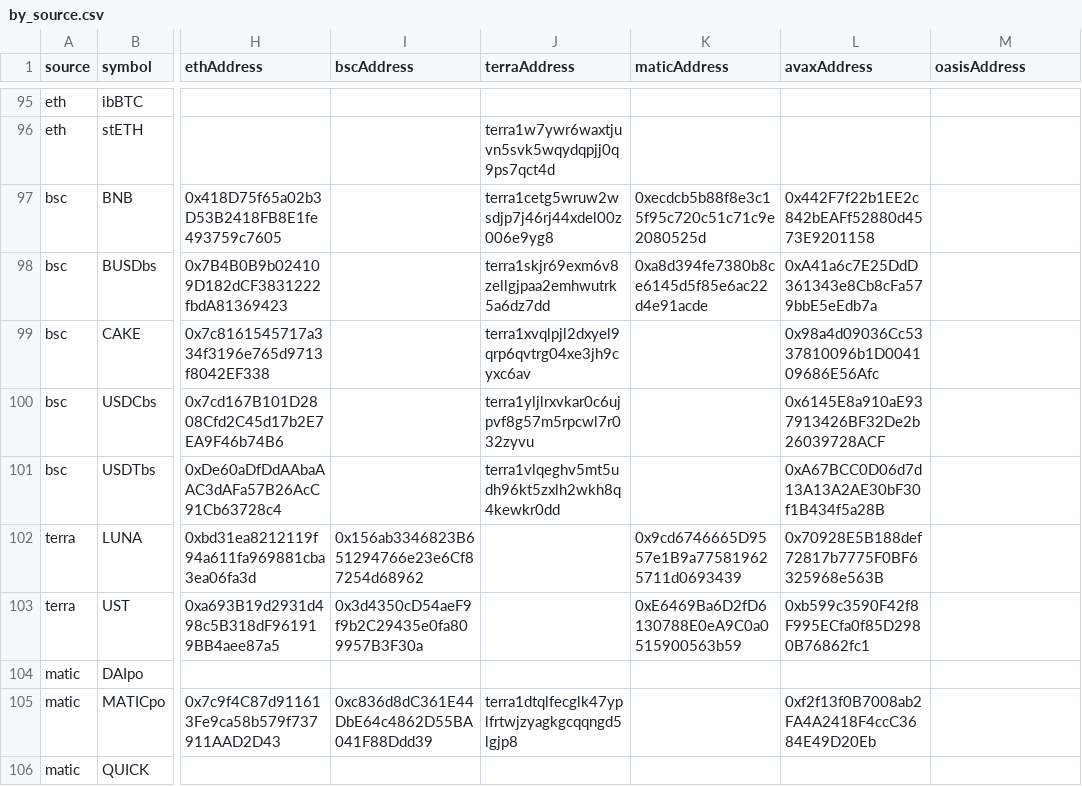
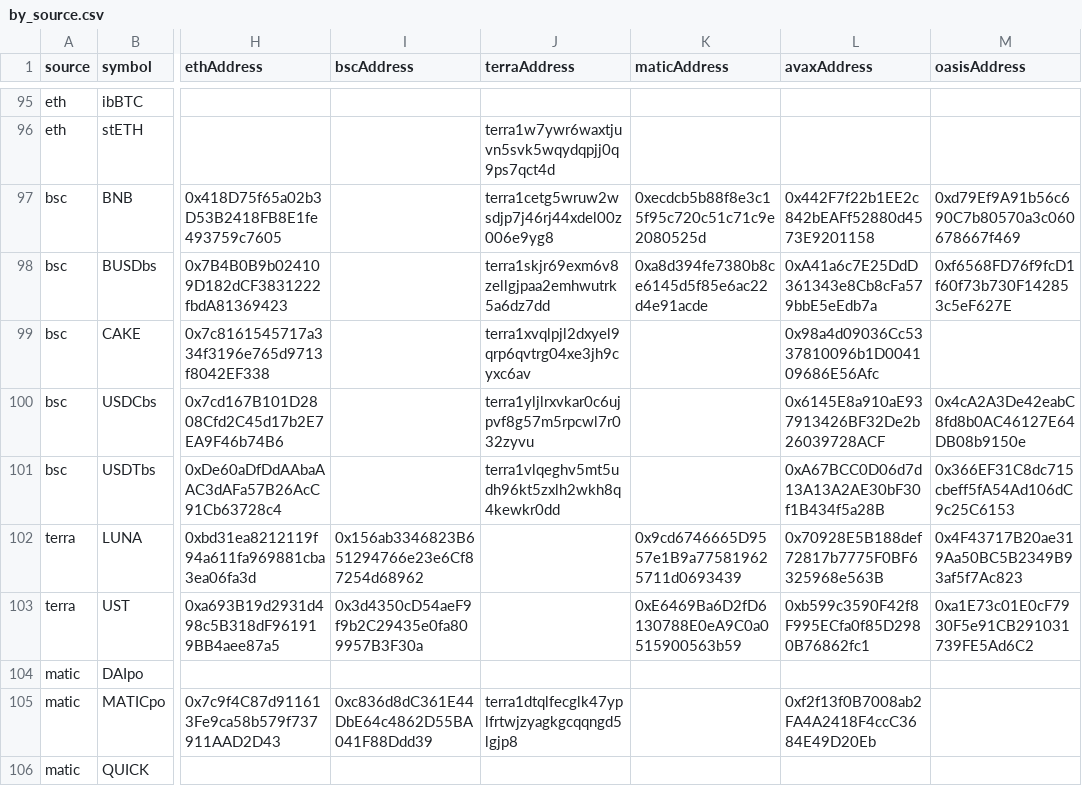
Before and after one commit to wormhole-foundation/wormhole-token-list, a CSV file: content/by_source.csv, drawn as a sheet; only a part is shown, gaps mark what is left out; the diff covers the shown part only; the diff names each change by its address in the sheet, - before the commit and + after, or states it on an @@ line.

```diff
--- a/content/by_source.csv
+++ b/content/by_source.csv
-M97 (oasisAddress): (empty)
+M97 (oasisAddress): 0xd79Ef9A91b56c690C7b80570a3c060678667f469
-M98 (oasisAddress): (empty)
+M98 (oasisAddress): 0xf6568FD76f9fcD1f60f73b730F142853c5eF627E
-M100 (oasisAddress): (empty)
+M100 (oasisAddress): 0x4cA2A3De42eabC8fd8b0AC46127E64DB08b9150e
-M101 (oasisAddress): (empty)
+M101 (oasisAddress): 0x366EF31C8dc715cbeff5fA54Ad106dC9c25C6153
-M102 (oasisAddress): (empty)
+M102 (oasisAddress): 0x4F43717B20ae319Aa50BC5B2349B93af5f7Ac823
-M103 (oasisAddress): (empty)
+M103 (oasisAddress): 0xa1E73c01E0cF7930F5e91CB291031739FE5Ad6C2
```
Also changed, not shown: 13 edited cells elsewhere in this file, content/by_dest.csv, 13 other files.
